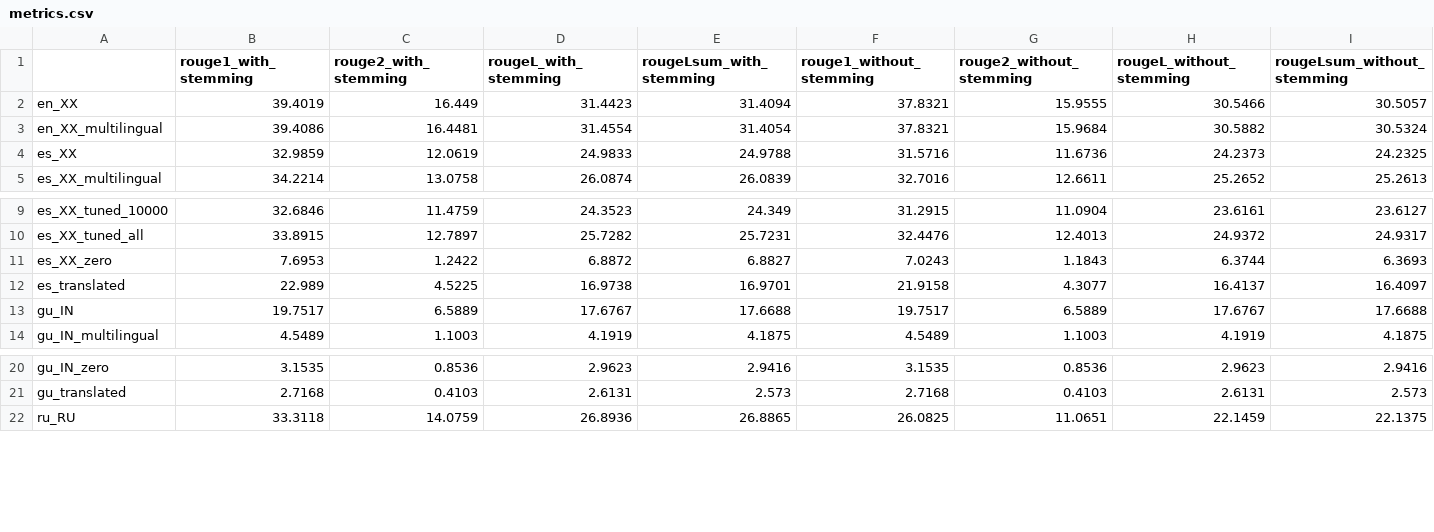
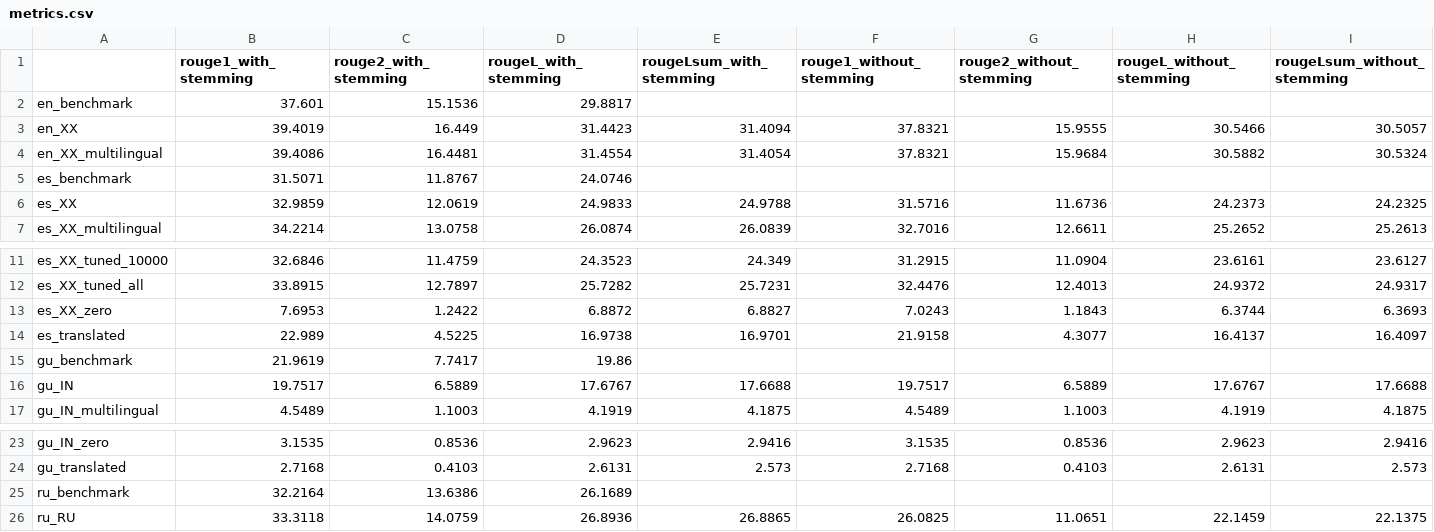
Before and after one commit to vladsolovyev/fairseq_summarization, a CSV file: summarization_scripts/xlsum_results/2023-04-08/without_freeze/no_drop/metrics.csv, drawn as a sheet; only a part is shown, gaps mark what is left out; rows hold the shown columns only; the diff names each change by its address in the sheet, - before the commit and + after, or states it on an @@ line.

Commit message:
Update metrics.csv

```diff
--- a/summarization_scripts/xlsum_results/2023-04-08/without_freeze/no_drop/metrics.csv
+++ b/summarization_scripts/xlsum_results/2023-04-08/without_freeze/no_drop/metrics.csv
+row 2: en_benchmark | 37.601 | 15.1536 | 29.8817
+row 5: es_benchmark | 31.5071 | 11.8767 | 24.0746
+row 15: gu_benchmark | 21.9619 | 7.7417 | 19.86
+row 25: ru_benchmark | 32.2164 | 13.6386 | 26.1689
```
